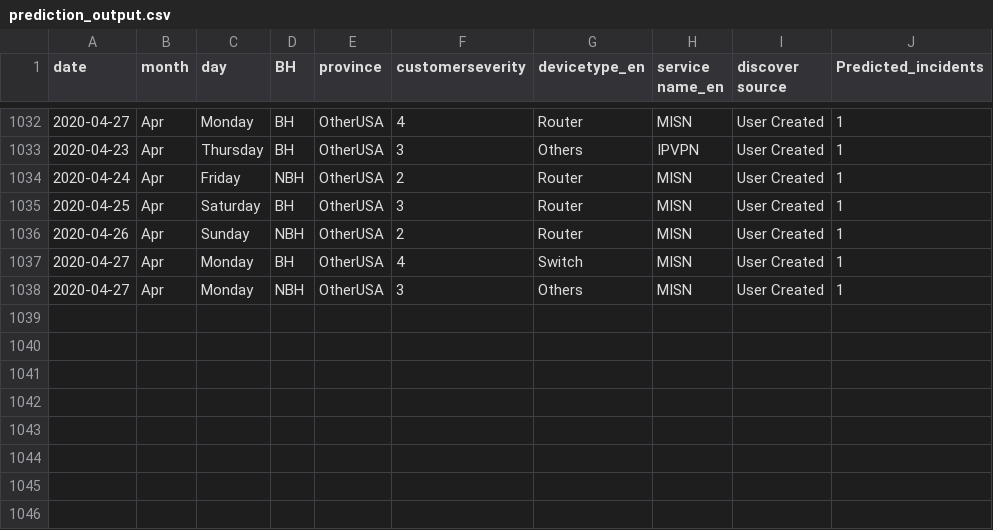
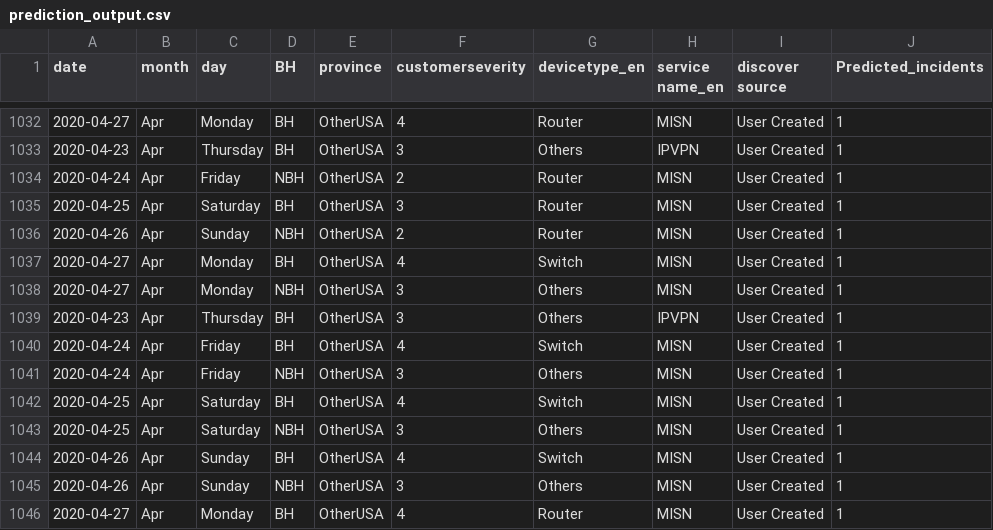
Before and after one commit to AnalyticsSolution/IncidentPredictionTraining, a CSV file: Output/prediction_output.csv, drawn as a sheet; only a part is shown, gaps mark what is left out; the diff names each change by its address in the sheet, - before the commit and + after, or states it on an @@ line.

```diff
--- a/Output/prediction_output.csv
+++ b/Output/prediction_output.csv
+row 1039: 2020-04-23 | Apr | Thursday | BH | OtherUSA | 3 | Others | IPVPN | User Created | 1
+row 1040: 2020-04-24 | Apr | Friday | BH | OtherUSA | 4 | Switch | MISN | User Created | 1
+row 1041: 2020-04-24 | Apr | Friday | NBH | OtherUSA | 3 | Others | MISN | User Created | 1
+row 1042: 2020-04-25 | Apr | Saturday | BH | OtherUSA | 4 | Switch | MISN | User Created | 1
+row 1043: 2020-04-25 | Apr | Saturday | NBH | OtherUSA | 3 | Others | MISN | User Created | 1
+row 1044: 2020-04-26 | Apr | Sunday | BH | OtherUSA | 4 | Switch | MISN | User Created | 1
+row 1045: 2020-04-26 | Apr | Sunday | NBH | OtherUSA | 3 | Others | MISN | User Created | 1
+row 1046: 2020-04-27 | Apr | Monday | BH | OtherUSA | 4 | Router | MISN | User Created | 1
```
Also changed, not shown: Output/prediction_model_metrics.csv, Output/validation_output.csv, 2 other files.
